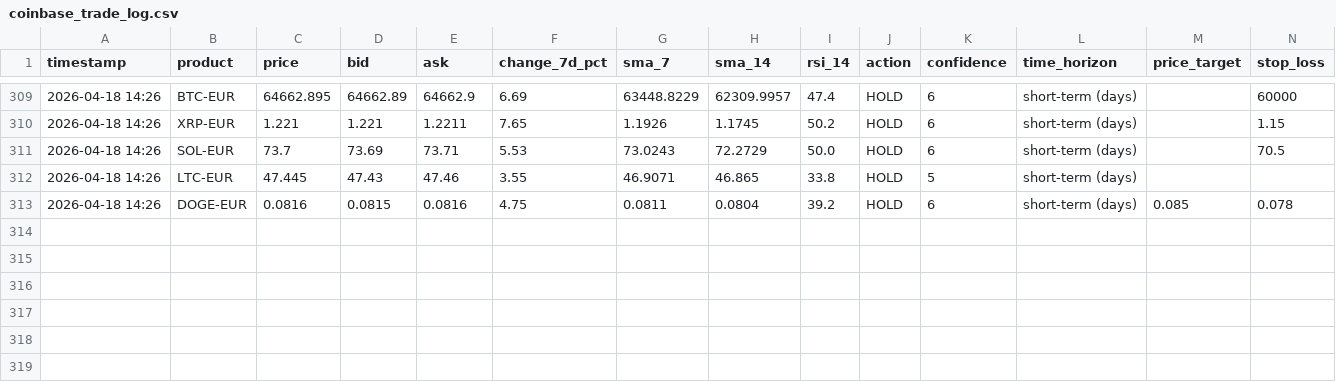
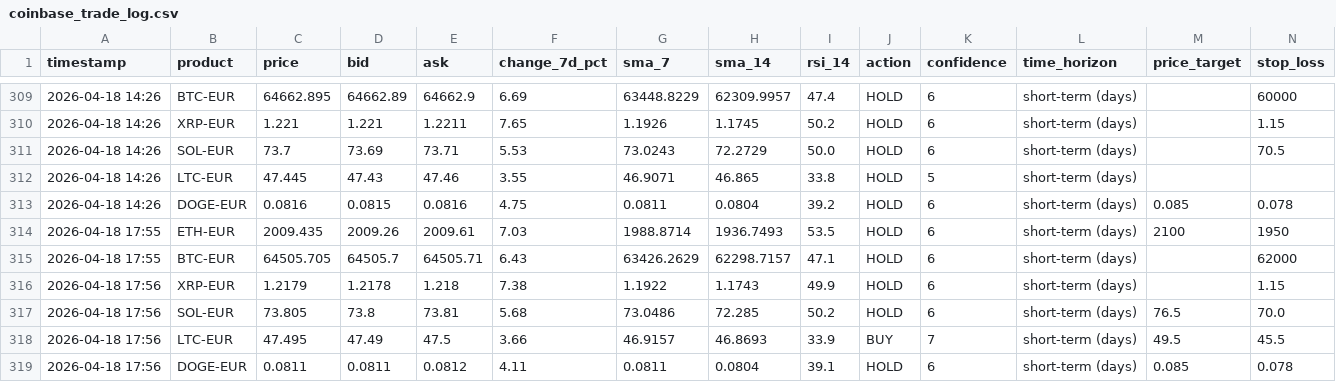
Before and after one commit to mfx-frid/eth-trader, a CSV file: coinbase_trade_log.csv, drawn as a sheet; only a part is shown, gaps mark what is left out; rows hold the shown columns only; the diff names each change by its address in the sheet, - before the commit and + after, or states it on an @@ line.

```diff
--- a/coinbase_trade_log.csv
+++ b/coinbase_trade_log.csv
+row 314: 2026-04-18 17:55 | ETH-EUR | 2009.435 | 2009.26 | 2009.61 | 7.03 | 1988.8714 | 1936.7493 | 53.5 | HOLD | 6 | short-term (days) | 2100 | 1950
+row 315: 2026-04-18 17:55 | BTC-EUR | 64505.705 | 64505.7 | 64505.71 | 6.43 | 63426.2629 | 62298.7157 | 47.1 | HOLD | 6 | short-term (days) |  | 62000
+row 316: 2026-04-18 17:56 | XRP-EUR | 1.2179 | 1.2178 | 1.218 | 7.38 | 1.1922 | 1.1743 | 49.9 | HOLD | 6 | short-term (days) |  | 1.15
+row 317: 2026-04-18 17:56 | SOL-EUR | 73.805 | 73.8 | 73.81 | 5.68 | 73.0486 | 72.285 | 50.2 | HOLD | 6 | short-term (days) | 76.5 | 70.0
+row 318: 2026-04-18 17:56 | LTC-EUR | 47.495 | 47.49 | 47.5 | 3.66 | 46.9157 | 46.8693 | 33.9 | BUY | 7 | short-term (days) | 49.5 | 45.5
+row 319: 2026-04-18 17:56 | DOGE-EUR | 0.0811 | 0.0811 | 0.0812 | 4.11 | 0.0811 | 0.0804 | 39.1 | HOLD | 6 | short-term (days) | 0.085 | 0.078
```
Also changed, not shown: 1 other file.
